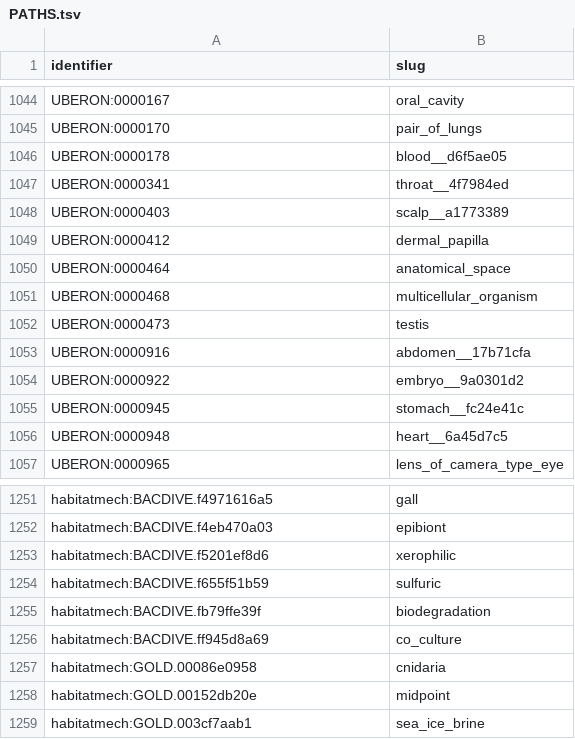
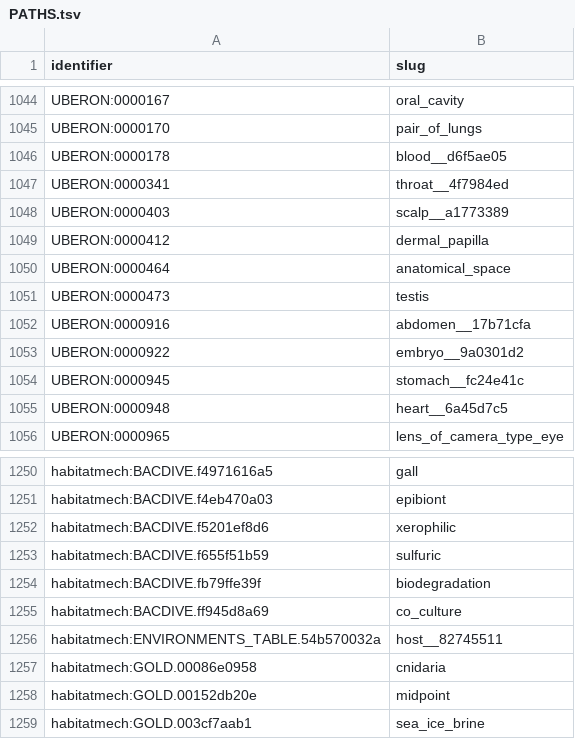
Before and after one commit to CultureBotAI/HabitatMech, a TSV file: data/habitats/PATHS.tsv, drawn as a sheet; only a part is shown, gaps mark what is left out; removed rows and columns are numbered as before the commit, all else as after; the diff names each change by its address in the sheet, - before the commit and + after, or states it on an @@ line.

```diff
--- a/data/habitats/PATHS.tsv
+++ b/data/habitats/PATHS.tsv
-row 1051: UBERON:0000468 | multicellular_organism
+row 1256: habitatmech:ENVIRONMENTS_TABLE.54b570032a | host__82745511
```
Also changed, not shown: curation/decisions.tsv, 5 other files.
